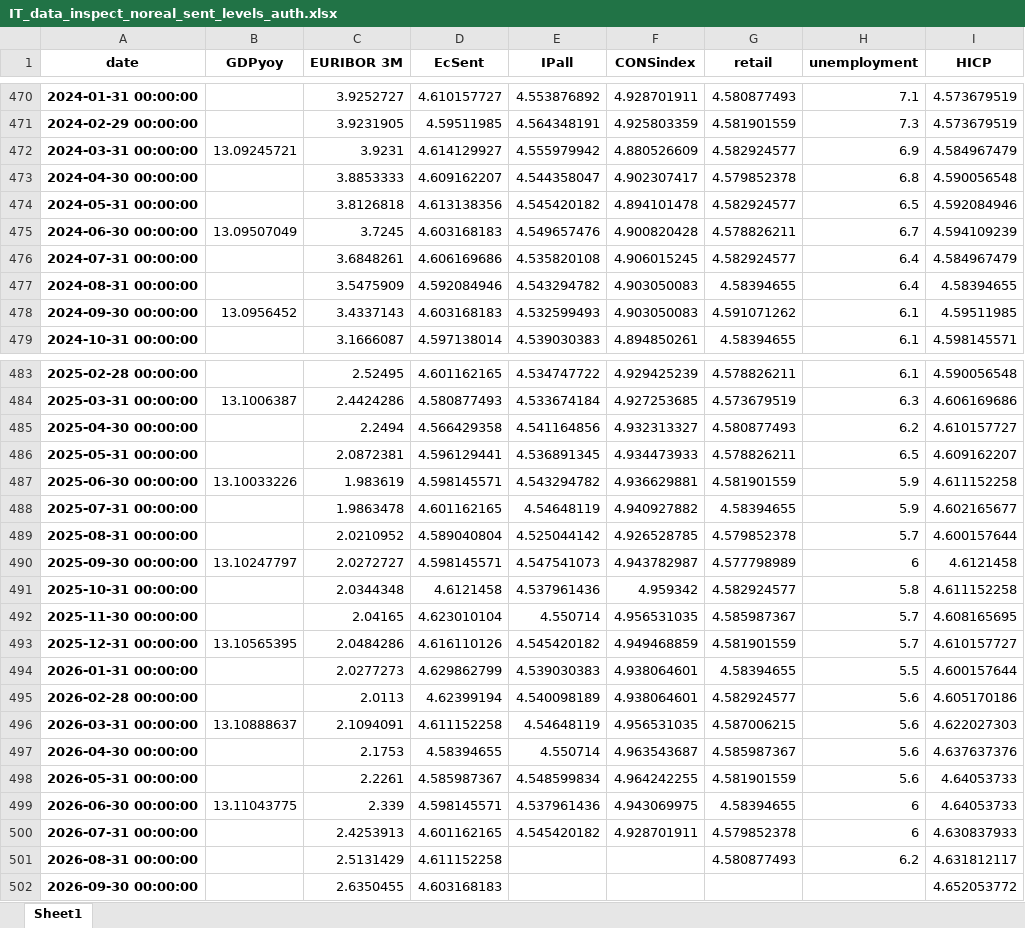
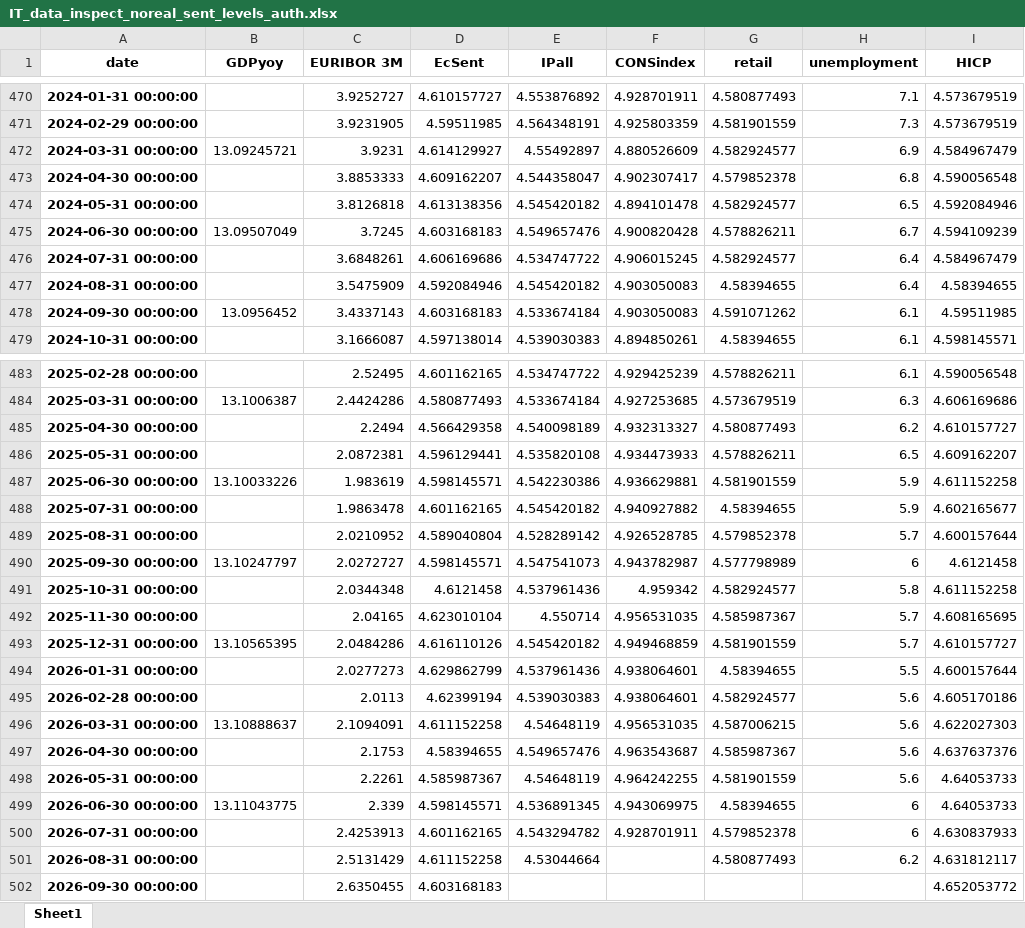
Before and after one commit to l-longo/live-forecast-dashboard, an Excel workbook: data/nowcast/IT_data_inspect_noreal_sent_levels_auth.xlsx, sheet Sheet1, drawn as a sheet; only a part is shown, gaps mark what is left out; values as stored, in another font and other column widths than the file's, no borders; the diff covers the shown part only; the diff names each change by its address in the sheet, - before the commit and + after, or states it on an @@ line.

```diff
--- a/data/nowcast/IT_data_inspect_noreal_sent_levels_auth.xlsx (sheet Sheet1)
+++ b/data/nowcast/IT_data_inspect_noreal_sent_levels_auth.xlsx (sheet Sheet1)
-E472 (IPall): 4.555979942
+E472 (IPall): 4.55492897
-E476 (IPall): 4.535820108
+E476 (IPall): 4.534747722
-E477 (IPall): 4.543294782
+E477 (IPall): 4.545420182
-E478 (IPall): 4.532599493
+E478 (IPall): 4.533674184
-E485 (IPall): 4.541164856
+E485 (IPall): 4.540098189
-E486 (IPall): 4.536891345
+E486 (IPall): 4.535820108
-E487 (IPall): 4.543294782
+E487 (IPall): 4.542230386
-E488 (IPall): 4.54648119
+E488 (IPall): 4.545420182
-E489 (IPall): 4.525044142
+E489 (IPall): 4.528289142
-E494 (IPall): 4.539030383
+E494 (IPall): 4.537961436
-E495 (IPall): 4.540098189
+E495 (IPall): 4.539030383
-E497 (IPall): 4.550714
+E497 (IPall): 4.549657476
-E498 (IPall): 4.548599834
+E498 (IPall): 4.54648119
-E499 (IPall): 4.537961436
+E499 (IPall): 4.536891345
-E500 (IPall): 4.545420182
+E500 (IPall): 4.543294782
-E501 (IPall): (empty)
+E501 (IPall): 4.53044664
```
Also changed, not shown: 19 edited cells elsewhere in this sheet, data/nowcast/DE_data_inspect_noreal_sent_levels_auth.xlsx, data/nowcast/EA_data_inspect_noreal_sent_levels_auth.xlsx, 9 other files.
